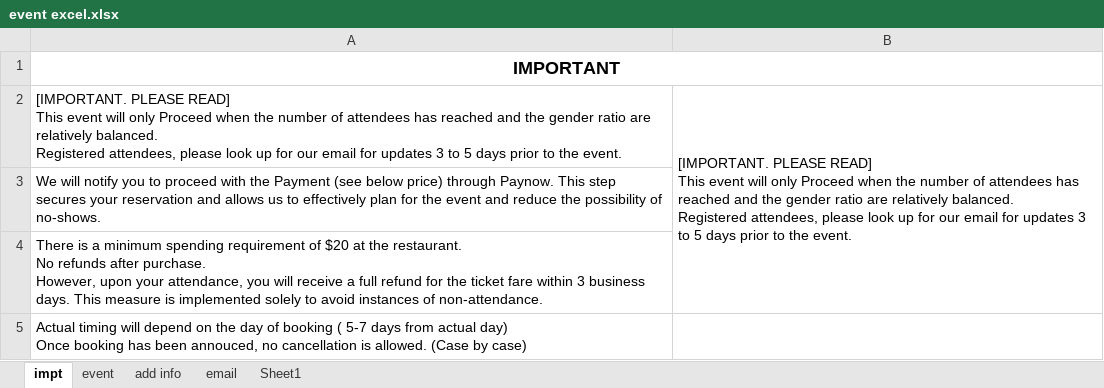
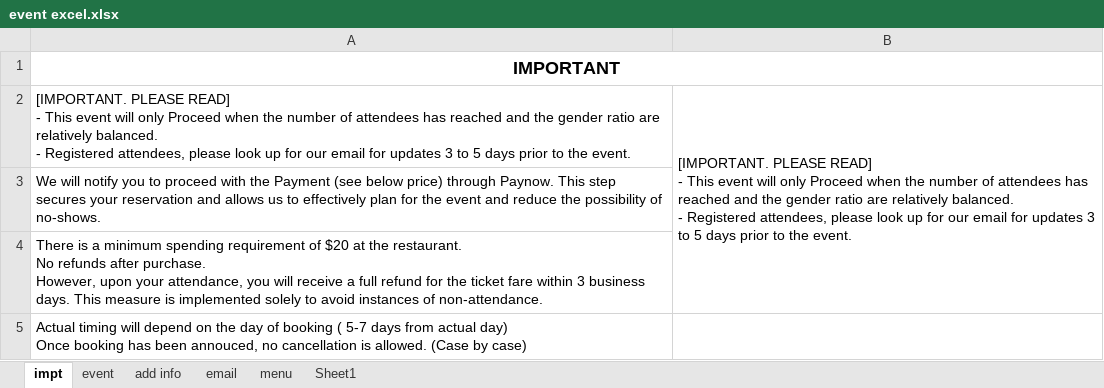
Before and after one commit to Jamaica-G/innersoulverse.github.io, an Excel workbook: event excel.xlsx, sheet impt, drawn as a sheet; values as stored, in another font and other column widths than the file's, no borders; ↵ is a line break in a cell; the diff names each change by its address in the sheet, - before the commit and + after, or states it on an @@ line.

```diff
--- a/event excel.xlsx (sheet impt)
+++ b/event excel.xlsx (sheet impt)
+sheet tab: menu
-A2: …PLEASE READ] ↵ This event will only Proceed when the number of attendees has reached and the gender ratio are relatively balanced. ↵ Registered attendees,…
+A2: …PLEASE READ] ↵ - This event will only Proceed when the number of attendees has reached and the gender ratio are relatively balanced. ↵ - Registered attendees,…
-B2: …PLEASE READ] ↵ This event will only Proceed when the number of attendees has reached and the gender ratio are relatively balanced. ↵ Registered attendees,…
+B2: …PLEASE READ] ↵ - This event will only Proceed when the number of attendees has reached and the gender ratio are relatively balanced. ↵ - Registered attendees,…
```
Also changed, not shown: sheet Sheet1, sheet event, sheet add info, 4 other files.
